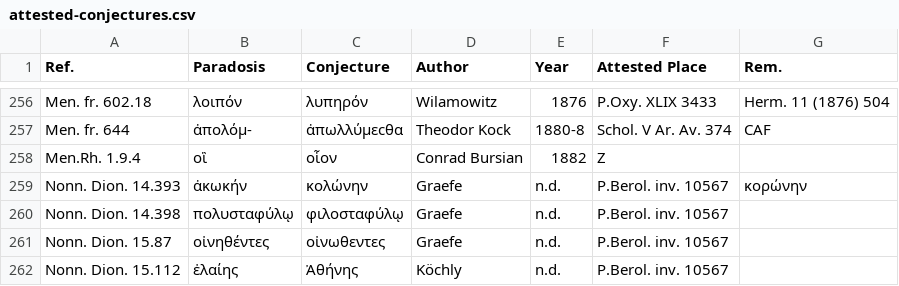
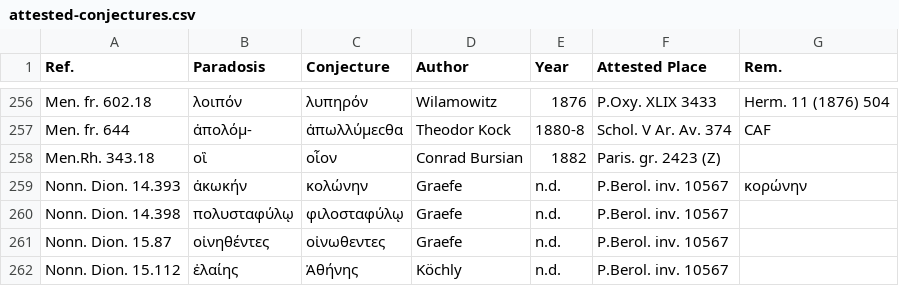
Before and after one commit to t18d/attested-conjectures, a CSV file: attested-conjectures.csv, drawn as a sheet; only a part is shown, gaps mark what is left out.

Commit message:
Update attested-conjectures.csv

```diff
--- a/attested-conjectures.csv
+++ b/attested-conjectures.csv
@@ -257,3 +257,3 @@ Men. fr. 602.18,λοιπόν,λυπηρόν,Wilamowitz,1876,P.Oxy. XLIX 3433,Her
 Men. fr. 644,ἀπολόμ-,ἀπωλλύμεϲθα,Theodor Kock,1880-8,Schol. V Ar. Av. 374,CAF
-Men.Rh. 1.9.4,οἳ,οἷον,Conrad Bursian,1882,Z,
+Men.Rh. 343.18,οἳ,οἷον,Conrad Bursian,1882,Paris. gr. 2423 (Z),
 Nonn. Dion. 14.393,ἀκωκήν,κολώνην,Graefe,n.d.,P.Berol. inv. 10567,κορώνην
```
